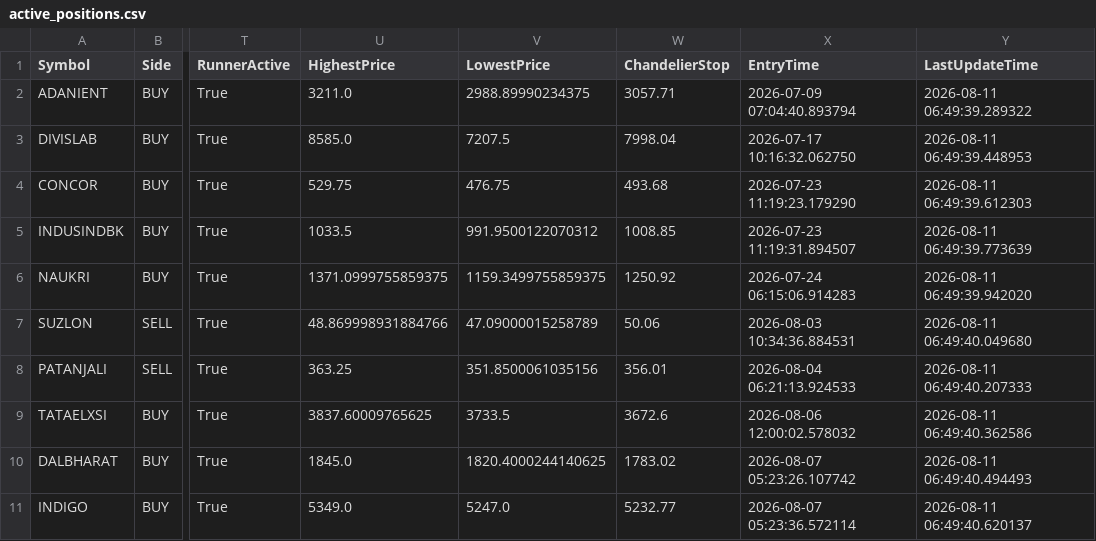
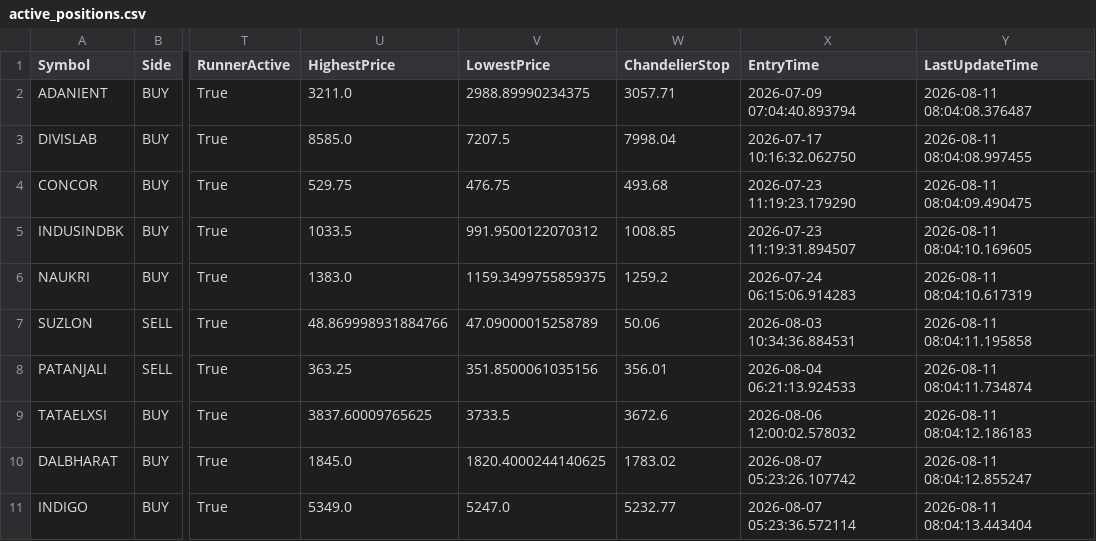
Before and after one commit to bakshad/Hybrid-FVG-Sniper, a CSV file: active_positions.csv, drawn as a sheet; only a part is shown, gaps mark what is left out; the diff names each change by its address in the sheet, - before the commit and + after, or states it on an @@ line.

```diff
--- a/active_positions.csv
+++ b/active_positions.csv
-Y2 (LastUpdateTime): 2026-08-11 06:49:39.289322
+Y2 (LastUpdateTime): 2026-08-11 08:04:08.376487
-Y3 (LastUpdateTime): 2026-08-11 06:49:39.448953
+Y3 (LastUpdateTime): 2026-08-11 08:04:08.997455
-Y4 (LastUpdateTime): 2026-08-11 06:49:39.612303
+Y4 (LastUpdateTime): 2026-08-11 08:04:09.490475
-Y5 (LastUpdateTime): 2026-08-11 06:49:39.773639
+Y5 (LastUpdateTime): 2026-08-11 08:04:10.169605
-U6 (HighestPrice): 1371.0999755859375
+U6 (HighestPrice): 1383.0
-W6 (ChandelierStop): 1250.92
+W6 (ChandelierStop): 1259.2
-Y6 (LastUpdateTime): 2026-08-11 06:49:39.942020
+Y6 (LastUpdateTime): 2026-08-11 08:04:10.617319
-Y7 (LastUpdateTime): 2026-08-11 06:49:40.049680
+Y7 (LastUpdateTime): 2026-08-11 08:04:11.195858
-Y8 (LastUpdateTime): 2026-08-11 06:49:40.207333
+Y8 (LastUpdateTime): 2026-08-11 08:04:11.734874
-Y9 (LastUpdateTime): 2026-08-11 06:49:40.362586
+Y9 (LastUpdateTime): 2026-08-11 08:04:12.186183
-Y10 (LastUpdateTime): 2026-08-11 06:49:40.494493
+Y10 (LastUpdateTime): 2026-08-11 08:04:12.855247
-Y11 (LastUpdateTime): 2026-08-11 06:49:40.620137
+Y11 (LastUpdateTime): 2026-08-11 08:04:13.443404
```
